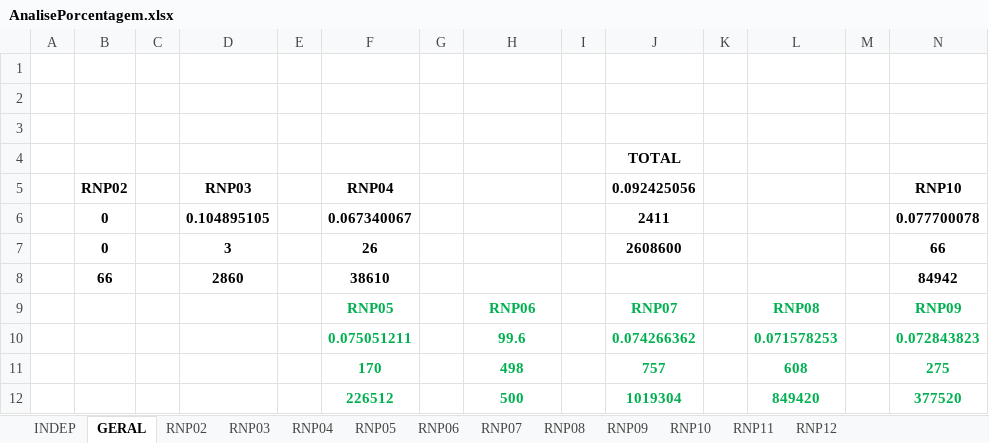
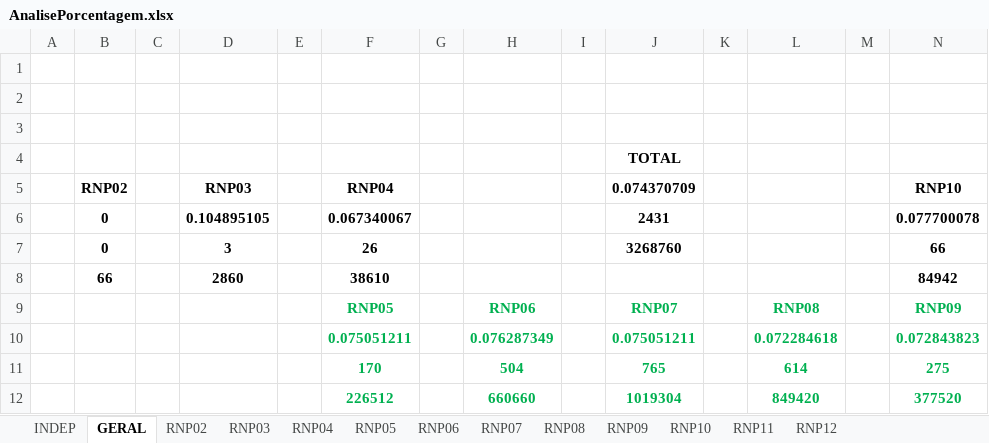
Before and after one commit to santunis/18_25, an Excel workbook: AnalisePorcentagem.xlsx, sheet GERAL, drawn as a sheet; only a part is shown; values as stored, in another font and other column widths than the file's, no borders; removed rows and columns are numbered as before the commit, all else as after; rows hold the shown columns only; the diff names each change by its address in the sheet, - before the commit and + after, or states it on an @@ line.

```diff
--- a/AnalisePorcentagem.xlsx (sheet GERAL)
+++ b/AnalisePorcentagem.xlsx (sheet GERAL)
-J5: 0.092425056
+J5: 0.074370709
-J6 (0.074370709): 2411
+J6 (0.074370709): 2431
-J7 (0.074370709): 2608600
+J7 (0.074370709): 3268760
-row 10:  |  |  |  |  | 0.075051211 |  | 99.6 |  | 0.074266362 |  | 0.071578253 |  | 0.072843823
-row 11:  |  |  |  |  | 170 |  | 498 |  | 757 |  | 608 |  | 275
+row 10:  |  |  |  |  | 0.075051211 |  | 0.076287349 |  | 0.075051211 |  | 0.072284618 |  | 0.072843823
+row 11:  |  |  |  |  | 170 |  | 504 |  | 765 |  | 614 |  | 275
-H12: 500
+H12: 660660
```
Also changed, not shown: sheet RNP08, sheet RNP07, sheet RNP06, 6 other files.
